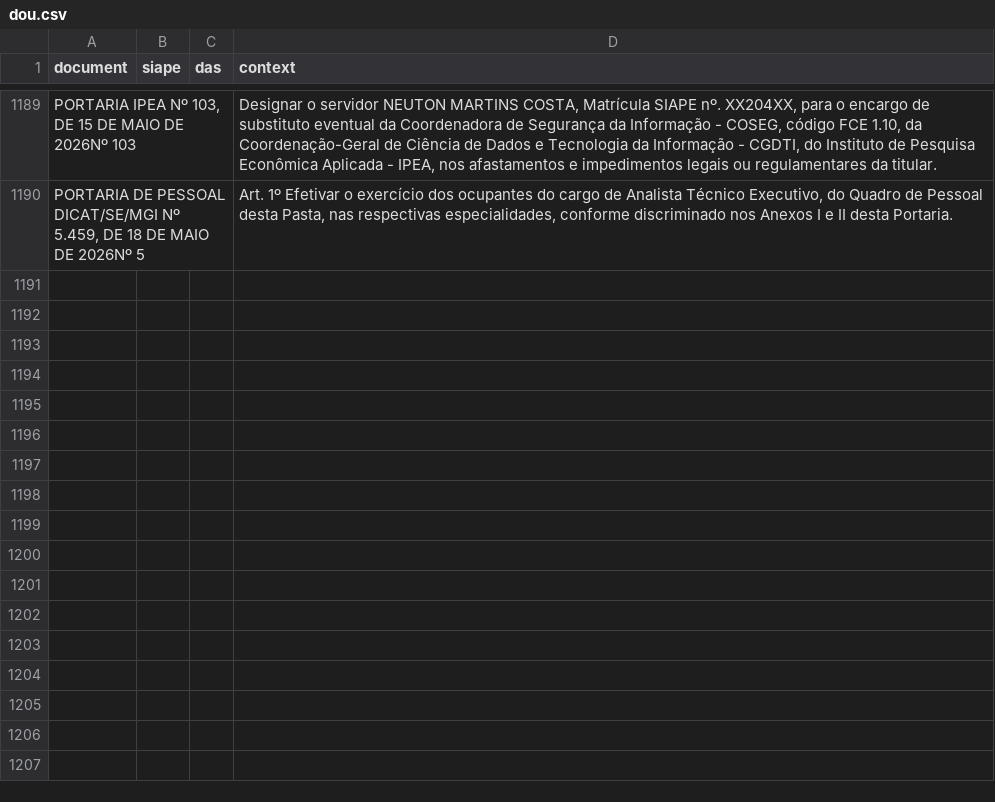
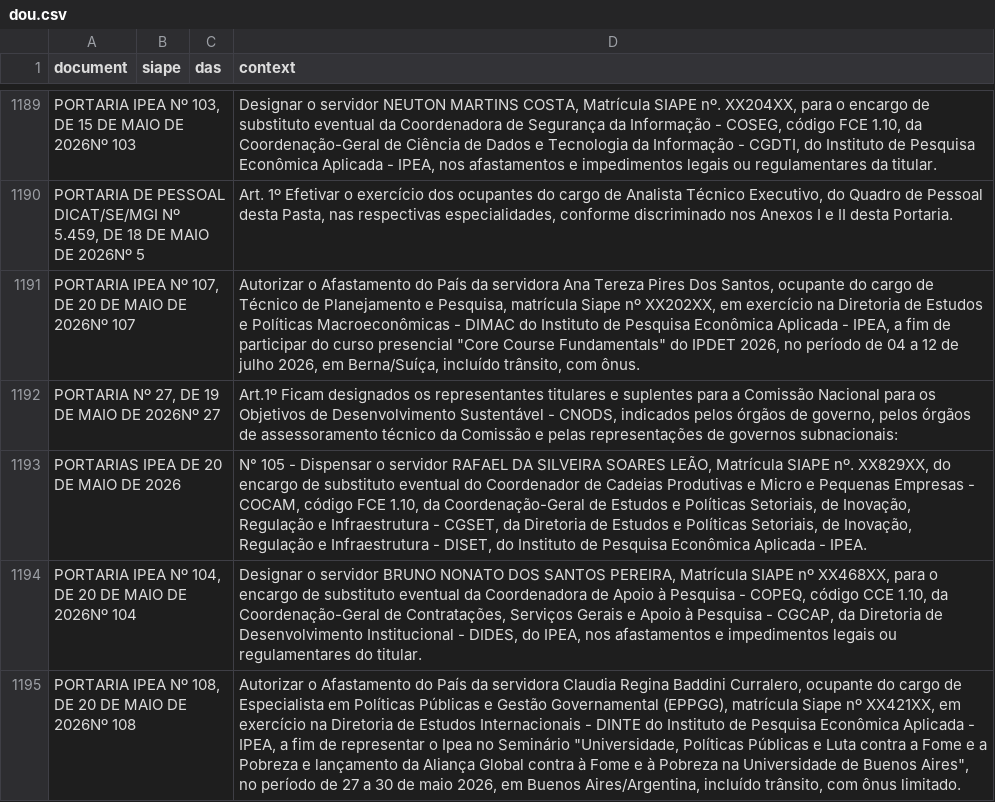
Before and after one commit to FLAVIOMARTINS05/ipea_dou_bot, a CSV file: data/dou.csv, drawn as a sheet; only a part is shown, gaps mark what is left out; the diff names each change by its address in the sheet, - before the commit and + after, or states it on an @@ line.

```diff
--- a/data/dou.csv
+++ b/data/dou.csv
+row 1191: PORTARIA IPEA Nº 107, DE 20 DE MAIO DE 2026Nº 107 |  |  | Autorizar o Afastamento do País da servidora Ana Tereza Pires Dos Santos, ocupante do cargo de Técnico de Planejamento e Pesquisa, matrícula Siape nº XX202XX, em exercício na Diretoria de Estudos e Políticas Macroeconômicas - DIMAC do Instituto de Pesquisa Econômica Aplicada - IPEA, a fim de participar do curso presencial "Core Course Fundamentals" do IPDET 2026, no período de 04 a 12 de julho 2026, em Berna/Suíça, incluído trânsito, com ônus.
+row 1192: PORTARIA Nº 27, DE 19 DE MAIO DE 2026Nº 27 |  |  | Art.1º Ficam designados os representantes titulares e suplentes para a Comissão Nacional para os Objetivos de Desenvolvimento Sustentável - CNODS, indicados pelos órgãos de governo, pelos órgãos de assessoramento técnico da Comissão e pelas representações de governos subnacionais:
+row 1193: PORTARIAS IPEA DE 20 DE MAIO DE 2026 |  |  | N° 105 - Dispensar o servidor RAFAEL DA SILVEIRA SOARES LEÃO, Matrícula SIAPE nº. XX829XX, do encargo de substituto eventual do Coordenador de Cadeias Produtivas e Micro e Pequenas Empresas - COCAM, código FCE 1.10, da Coordenação-Geral de Estudos e Políticas Setoriais, de Inovação, Regulação e Infraestrutura - CGSET, da Diretoria de Estudos e Políticas Setoriais, de Inovação, Regulação e Infraestrutura - DISET, do Instituto de Pesquisa Econômica Aplicada - IPEA.
+row 1194: PORTARIA IPEA Nº 104, DE 20 DE MAIO DE 2026Nº 104 |  |  | Designar o servidor BRUNO NONATO DOS SANTOS PEREIRA, Matrícula SIAPE nº XX468XX, para o encargo de substituto eventual da Coordenadora de Apoio à Pesquisa - COPEQ, código CCE 1.10, da Coordenação-Geral de Contratações, Serviços Gerais e Apoio à Pesquisa - CGCAP, da Diretoria de Desenvolvimento Institucional - DIDES, do IPEA, nos afastamentos e impedimentos legais ou regulamentares do titular.
+row 1195: PORTARIA IPEA Nº 108, DE 20 DE MAIO DE 2026Nº 108 |  |  | Autorizar o Afastamento do País da servidora Claudia Regina Baddini Curralero, ocupante do cargo de Especialista em Políticas Públicas e Gestão Governamental (EPPGG), matrícula Siape nº XX421XX, em exercício na Diretoria de Estudos Internacionais - DINTE do Instituto de Pesquisa Econômica Aplicada - IPEA, a fim de representar o Ipea no Seminário "Universidade, Políticas Públicas e Luta contra a Fome e a Pobreza e lançamento da Aliança Global contra à Fome e à Pobreza na Universidade de Buenos Aires", no período de 27 a 30 de maio 2026, em Buenos Aires/Argentina, incluído trânsito, com ônus limitado.
```
Also changed, not shown: 1 other file.
